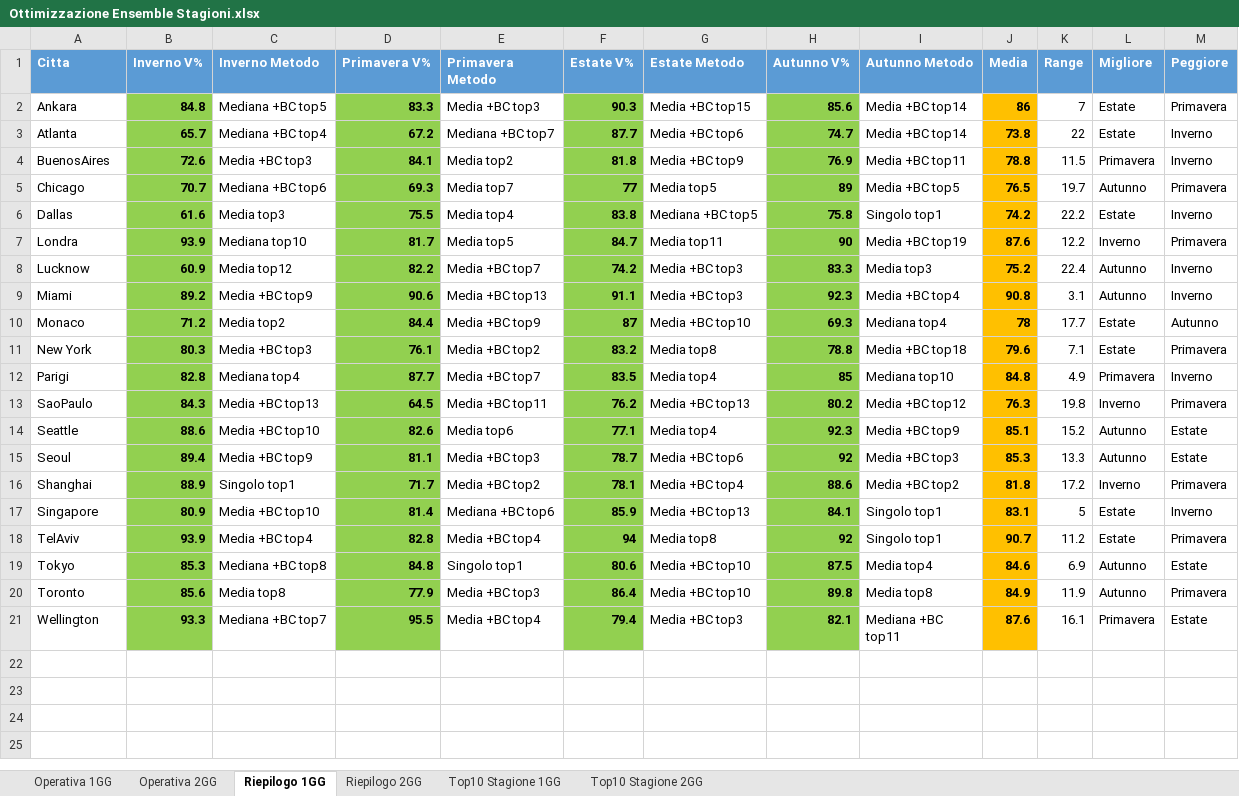
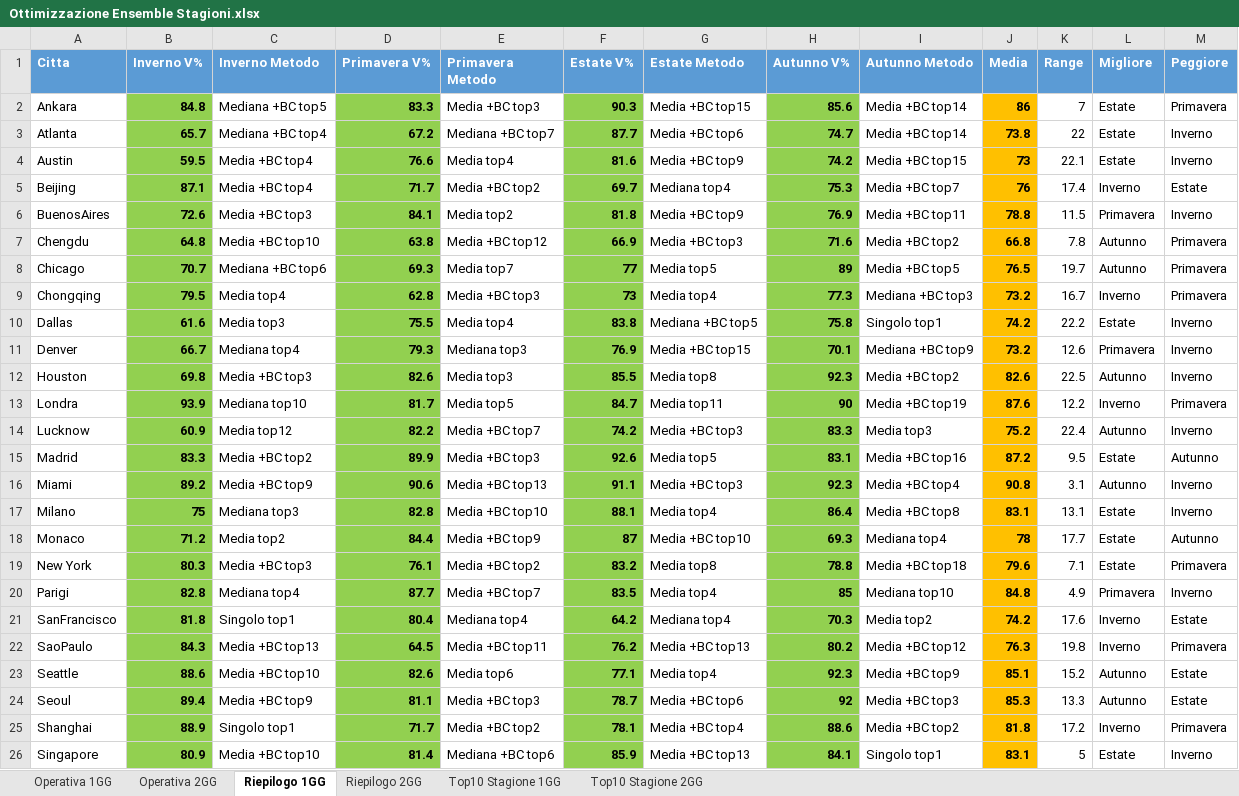
Before and after one commit to Shamash00/Weather-trading-1.0, an Excel workbook: Ottimizzazione Ensemble Stagioni.xlsx, sheet Riepilogo 1GG, drawn as a sheet; only a part is shown; the shorter side is filled out with more unchanged rows; values as stored, in another font and other column widths than the file's, no borders; the diff names each change by its address in the sheet, - before the commit and + after, or states it on an @@ line.

```diff
--- a/Ottimizzazione Ensemble Stagioni.xlsx (sheet Riepilogo 1GG)
+++ b/Ottimizzazione Ensemble Stagioni.xlsx (sheet Riepilogo 1GG)
+row 4: Austin | 59.5 | Media +BC top4 | 76.6 | Media top4 | 81.6 | Media +BC top9 | 74.2 | Media +BC top15 | 73 | 22.1 | Estate | Inverno
+row 5: Beijing | 87.1 | Media +BC top4 | 71.7 | Media +BC top2 | 69.7 | Mediana top4 | 75.3 | Media +BC top7 | 76 | 17.4 | Inverno | Estate
+row 7: Chengdu | 64.8 | Media +BC top10 | 63.8 | Media +BC top12 | 66.9 | Media +BC top3 | 71.6 | Media +BC top2 | 66.8 | 7.8 | Autunno | Primavera
+row 9: Chongqing | 79.5 | Media top4 | 62.8 | Media +BC top3 | 73 | Media top4 | 77.3 | Mediana +BC top3 | 73.2 | 16.7 | Inverno | Primavera
+row 11: Denver | 66.7 | Mediana top4 | 79.3 | Mediana top3 | 76.9 | Media +BC top15 | 70.1 | Mediana +BC top9 | 73.2 | 12.6 | Primavera | Inverno
+row 12: Houston | 69.8 | Media +BC top3 | 82.6 | Media top3 | 85.5 | Media top8 | 92.3 | Media +BC top2 | 82.6 | 22.5 | Autunno | Inverno
+row 15: Madrid | 83.3 | Media +BC top2 | 89.9 | Media +BC top3 | 92.6 | Media top5 | 83.1 | Media +BC top16 | 87.2 | 9.5 | Estate | Autunno
+row 17: Milano | 75 | Mediana top3 | 82.8 | Media +BC top10 | 88.1 | Media top4 | 86.4 | Media +BC top8 | 83.1 | 13.1 | Estate | Inverno
+row 21: SanFrancisco | 81.8 | Singolo top1 | 80.4 | Mediana top4 | 64.2 | Mediana top4 | 70.3 | Media top2 | 74.2 | 17.6 | Inverno | Estate
```
Also changed, not shown: sheet Top10 Stagione 2GG, sheet Top10 Stagione 1GG, sheet Operativa 2GG, sheet Operativa 1GG, sheet Riepilogo 2GG, Ottimizzazione Ensemble per Citta.xlsx, 1 other file.
